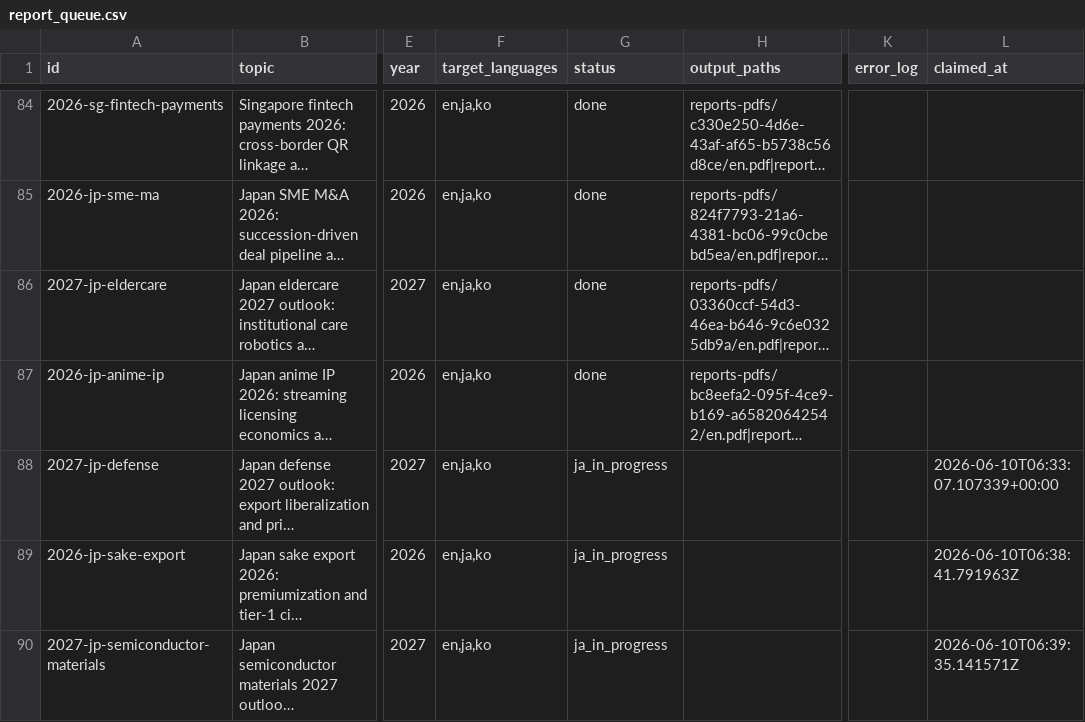
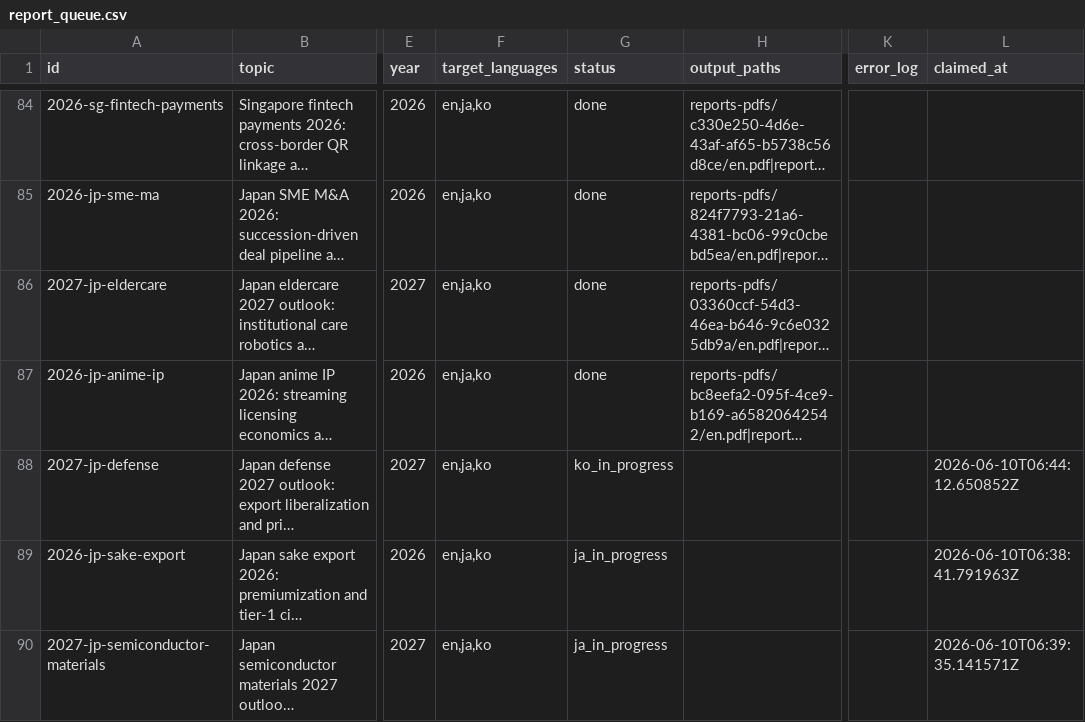
Before and after one commit to henryvn2004-arch/kira-research, a CSV file: data/report_queue.csv, drawn as a sheet; only a part is shown, gaps mark what is left out; long unchanged cells end in …; the diff names each change by its address in the sheet, - before the commit and + after, or states it on an @@ line.

Commit message:
pipeline: claim KO jp-defense

```diff
--- a/data/report_queue.csv
+++ b/data/report_queue.csv
-G88 (status): ja_in_progress
+G88 (status): ko_in_progress
-L88 (claimed_at): 2026-06-10T06:33:07.107339+00:00
+L88 (claimed_at): 2026-06-10T06:44:12.650852Z
```
